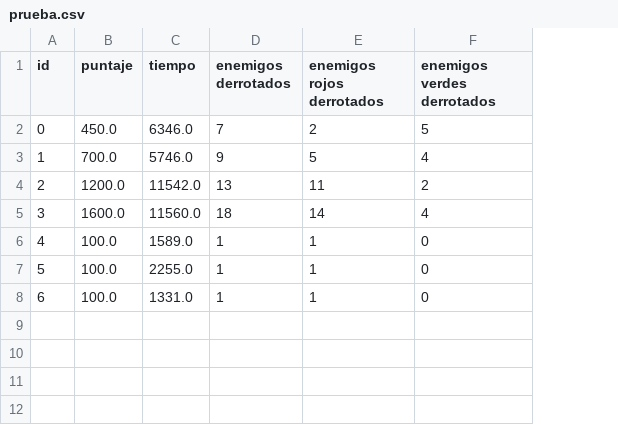
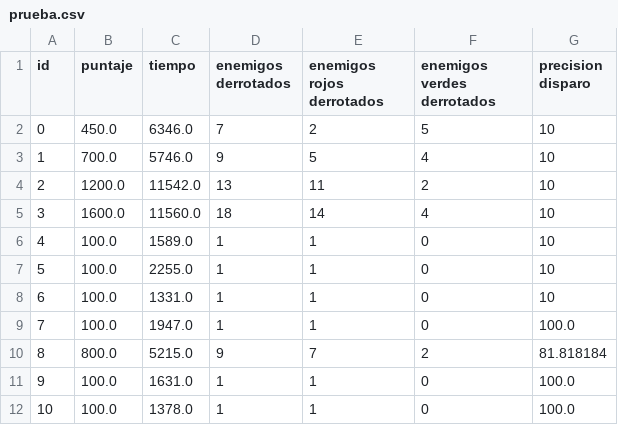
Before and after one commit to fabros81/Algo1_TPI_1942, a CSV file: data/prueba.csv, drawn as a sheet; the diff names each change by its address in the sheet, - before the commit and + after, or states it on an @@ line.

Commit message:
Se agrego presicion disparo (%)

```diff
--- a/data/prueba.csv
+++ b/data/prueba.csv
+column G (precision disparo), rows 2-8: all 10
+row 9: 7 | 100.0 | 1947.0 | 1 | 1 | 0 | 100.0
+row 10: 8 | 800.0 | 5215.0 | 9 | 7 | 2 | 81.818184
+row 11: 9 | 100.0 | 1631.0 | 1 | 1 | 0 | 100.0
+row 12: 10 | 100.0 | 1378.0 | 1 | 1 | 0 | 100.0
```
Also changed, not shown: 4 other files.
